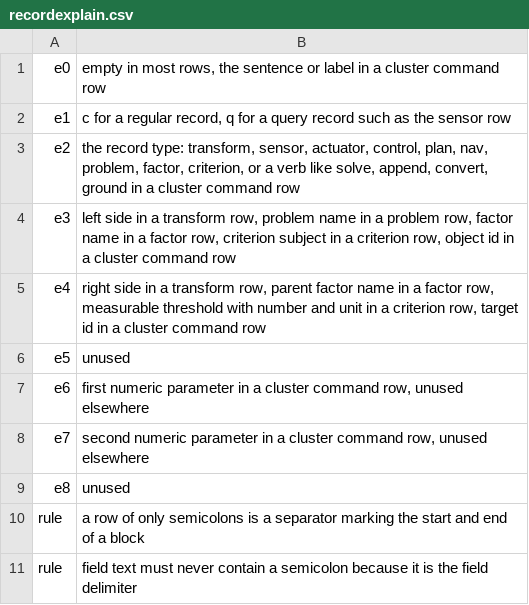
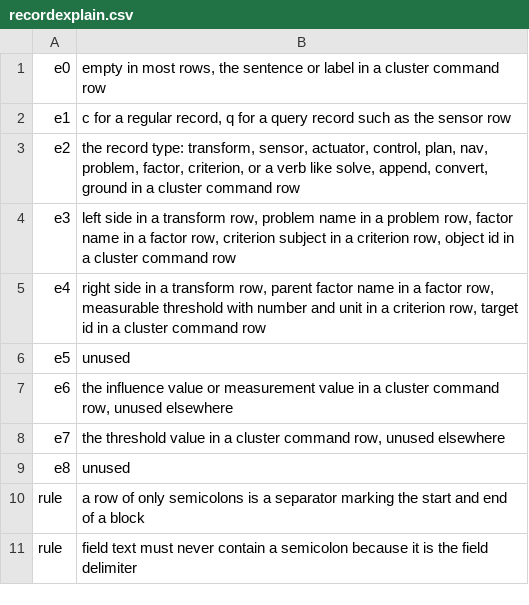
Before and after one commit to PyramidAGI/green, a CSV file: sixd/recordexplain.csv, drawn as a sheet.

```diff
--- a/sixd/recordexplain.csv
+++ b/sixd/recordexplain.csv
@@ -6,4 +6,4 @@ e4;right side in a transform row, parent factor name in a factor row, measurable
 e5;unused
-e6;first numeric parameter in a cluster command row, unused elsewhere
-e7;second numeric parameter in a cluster command row, unused elsewhere
+e6;the influence value or measurement value in a cluster command row, unused elsewhere
+e7;the threshold value in a cluster command row, unused elsewhere
 e8;unused
```
